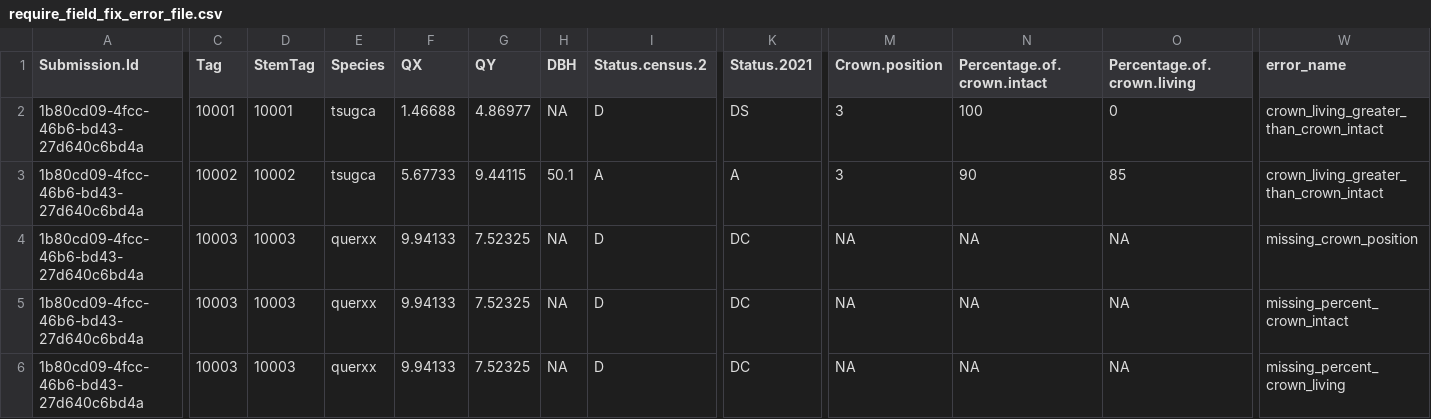
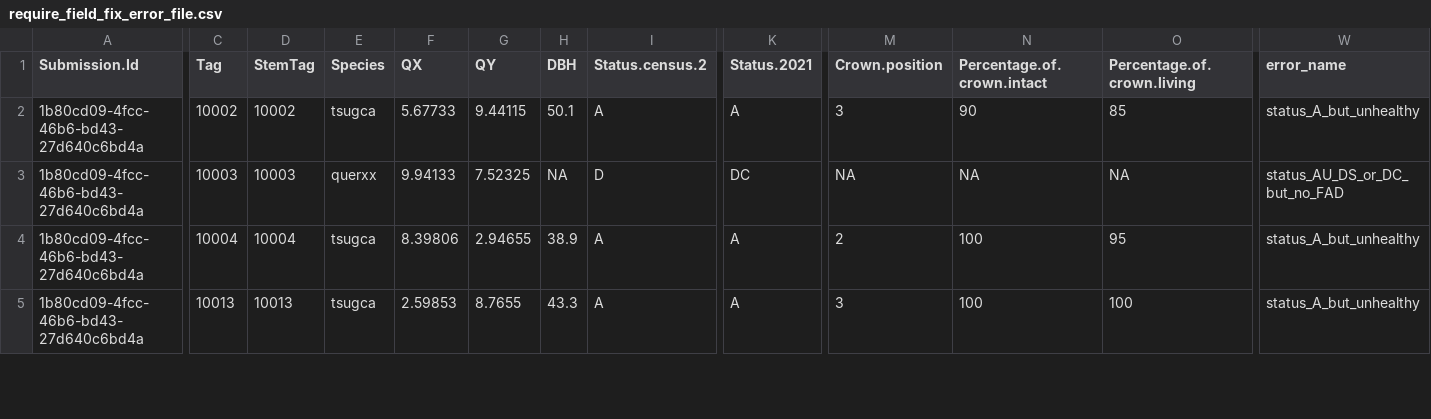
Before and after one commit to SCBI-ForestGEO/HarvardMortality, a CSV file: testthat/reports/requires_field_fix/require_field_fix_error_file.csv, drawn as a sheet; only a part is shown, gaps mark what is left out; removed rows and columns are numbered as before the commit, all else as after; rows hold the shown columns only; the diff covers the shown part only; the diff names each change by its address in the sheet, - before the commit and + after, or states it on an @@ line.

```diff
--- a/testthat/reports/requires_field_fix/require_field_fix_error_file.csv
+++ b/testthat/reports/requires_field_fix/require_field_fix_error_file.csv
-row 2: 1b80cd09-4fcc-46b6-bd43-27d640c6bd4a | 10001 | 10001 | tsugca | 1.46688 | 4.86977 | NA | D | DS | 3 | 100 | 0 | crown_living_greater_than_crown_intact
-W2 (error_name): crown_living_greater_than_crown_intact
+W2 (error_name): status_A_but_unhealthy
-W3 (error_name): missing_crown_position
+W3 (error_name): status_AU_DS_or_DC_but_no_FAD
-C4 (Tag): 10003
+C4 (Tag): 10004
-D4 (StemTag): 10003
+D4 (StemTag): 10004
-E4:E5 (Species): querxx
+E4:E5 (Species): tsugca
-F4 (QX): 9.94133
+F4 (QX): 8.39806
-G4 (QY): 7.52325
+G4 (QY): 2.94655
-H4 (DBH): NA
+H4 (DBH): 38.9
-I4:I5 (Status.census.2): D
+I4:I5 (Status.census.2): A
-K4:K5 (Status.2021): DC
+K4:K5 (Status.2021): A
-M4 (Crown.position): NA
+M4 (Crown.position): 2
-N4:N5 (Percentage.of.crown.intact): NA
+N4:N5 (Percentage.of.crown.intact): 100
-O4 (Percentage.of.crown.living): NA
+O4 (Percentage.of.crown.living): 95
-W4 (error_name): missing_percent_crown_intact
+W4 (error_name): status_A_but_unhealthy
-C5 (Tag): 10003
+C5 (Tag): 10013
-D5 (StemTag): 10003
+D5 (StemTag): 10013
-F5 (QX): 9.94133
+F5 (QX): 2.59853
-G5 (QY): 7.52325
+G5 (QY): 8.7655
-H5 (DBH): NA
+H5 (DBH): 43.3
-M5 (Crown.position): NA
+M5 (Crown.position): 3
-O5 (Percentage.of.crown.living): NA
+O5 (Percentage.of.crown.living): 100
-W5 (error_name): missing_percent_crown_living
+W5 (error_name): status_A_but_unhealthy
```
Also changed, not shown: 63 edited cells elsewhere in this file, testthat/reports/trace_of_reports/require_field_fix_error_file.csv.
